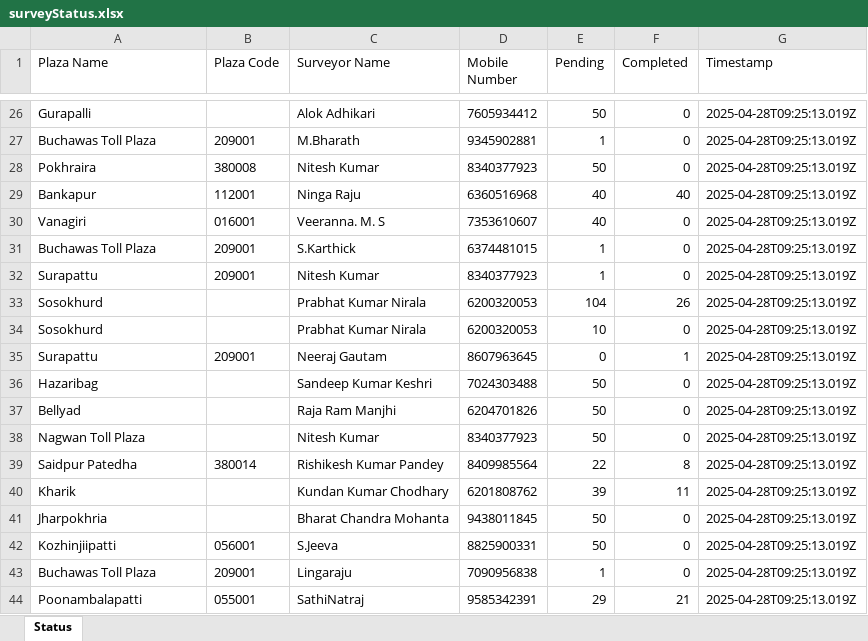
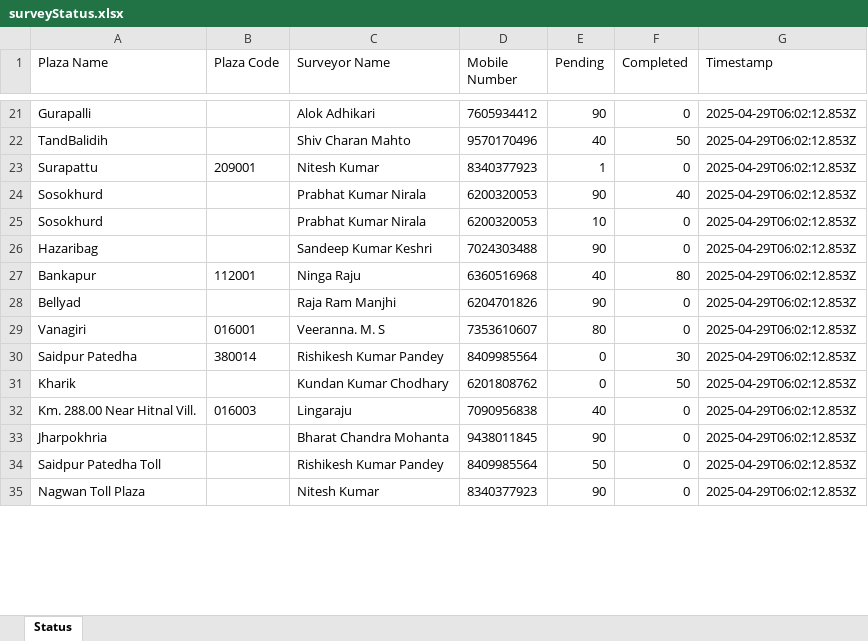
Before and after one commit to Gautamneeraj88/Monitor-SuveyData-Fastag, an Excel workbook: surveyStatus.xlsx, sheet Status, drawn as a sheet; only a part is shown, gaps mark what is left out; values as stored, in another font and other column widths than the file's, no borders; removed rows and columns are numbered as before the commit, all else as after; the diff covers the shown part only; the diff names each change by its address in the sheet, - before the commit and + after, or states it on an @@ line.

```diff
--- a/surveyStatus.xlsx (sheet Status)
+++ b/surveyStatus.xlsx (sheet Status)
-E21 (Pending): 50
+E21 (Pending): 90
-G21 (Timestamp): 2025-04-28T09:25:13.019Z
+G21 (Timestamp): 2025-04-29T06:02:12.853Z
-row 27: Buchawas Toll Plaza | 209001 | M.Bharath | 9345902881 | 1 | 0 | 2025-04-28T09:25:13.019Z
-row 28: Pokhraira | 380008 | Nitesh Kumar | 8340377923 | 50 | 0 | 2025-04-28T09:25:13.019Z
-row 29: Bankapur | 112001 | Ninga Raju | 6360516968 | 40 | 40 | 2025-04-28T09:25:13.019Z
-row 30: Vanagiri | 016001 | Veeranna. M. S | 7353610607 | 40 | 0 | 2025-04-28T09:25:13.019Z
-row 31: Buchawas Toll Plaza | 209001 | S.Karthick | 6374481015 | 1 | 0 | 2025-04-28T09:25:13.019Z
+row 22: TandBalidih |  | Shiv Charan Mahto | 9570170496 | 40 | 50 | 2025-04-29T06:02:12.853Z
-G23:G25 (Timestamp): 2025-04-28T09:25:13.019Z
+G23:G25 (Timestamp): 2025-04-29T06:02:12.853Z
-E24 (Pending): 104
+E24 (Pending): 90
-F24 (Completed): 26
+F24 (Completed): 40
-row 35: Surapattu | 209001 | Neeraj Gautam | 8607963645 | 0 | 1 | 2025-04-28T09:25:13.019Z
-E26 (Pending): 50
+E26 (Pending): 90
-G26 (Timestamp): 2025-04-28T09:25:13.019Z
+G26 (Timestamp): 2025-04-29T06:02:12.853Z
+row 27: Bankapur | 112001 | Ninga Raju | 6360516968 | 40 | 80 | 2025-04-29T06:02:12.853Z
-E28 (Pending): 50
+E28 (Pending): 90
-G28 (Timestamp): 2025-04-28T09:25:13.019Z
+G28 (Timestamp): 2025-04-29T06:02:12.853Z
-row 38: Nagwan Toll Plaza |  | Nitesh Kumar | 8340377923 | 50 | 0 | 2025-04-28T09:25:13.019Z
+row 29: Vanagiri | 016001 | Veeranna. M. S | 7353610607 | 80 | 0 | 2025-04-29T06:02:12.853Z
-E30 (Pending): 22
+E30 (Pending): 0
-F30 (Completed): 8
+F30 (Completed): 30
-G30:G31 (Timestamp): 2025-04-28T09:25:13.019Z
+G30:G31 (Timestamp): 2025-04-29T06:02:12.853Z
-E31 (Pending): 39
+E31 (Pending): 0
-F31 (Completed): 11
+F31 (Completed): 50
+row 32: Km. 288.00 Near Hitnal Vill. | 016003 | Lingaraju | 7090956838 | 40 | 0 | 2025-04-29T06:02:12.853Z
-E33 (Pending): 50
+E33 (Pending): 90
-G33 (Timestamp): 2025-04-28T09:25:13.019Z
+G33 (Timestamp): 2025-04-29T06:02:12.853Z
-row 42: Kozhinjiipatti | 056001 | S.Jeeva | 8825900331 | 50 | 0 | 2025-04-28T09:25:13.019Z
-row 43: Buchawas Toll Plaza | 209001 | Lingaraju | 7090956838 | 1 | 0 | 2025-04-28T09:25:13.019Z
-row 44: Poonambalapatti | 055001 | SathiNatraj | 9585342391 | 29 | 21 | 2025-04-28T09:25:13.019Z
+row 34: Saidpur Patedha Toll |  | Rishikesh Kumar Pandey | 8409985564 | 50 | 0 | 2025-04-29T06:02:12.853Z
+row 35: Nagwan Toll Plaza |  | Nitesh Kumar | 8340377923 | 90 | 0 | 2025-04-29T06:02:12.853Z
```
Also changed, not shown: 17 added rows, 20 removed rows and 13 edited cells elsewhere in this sheet, 2 other files.
